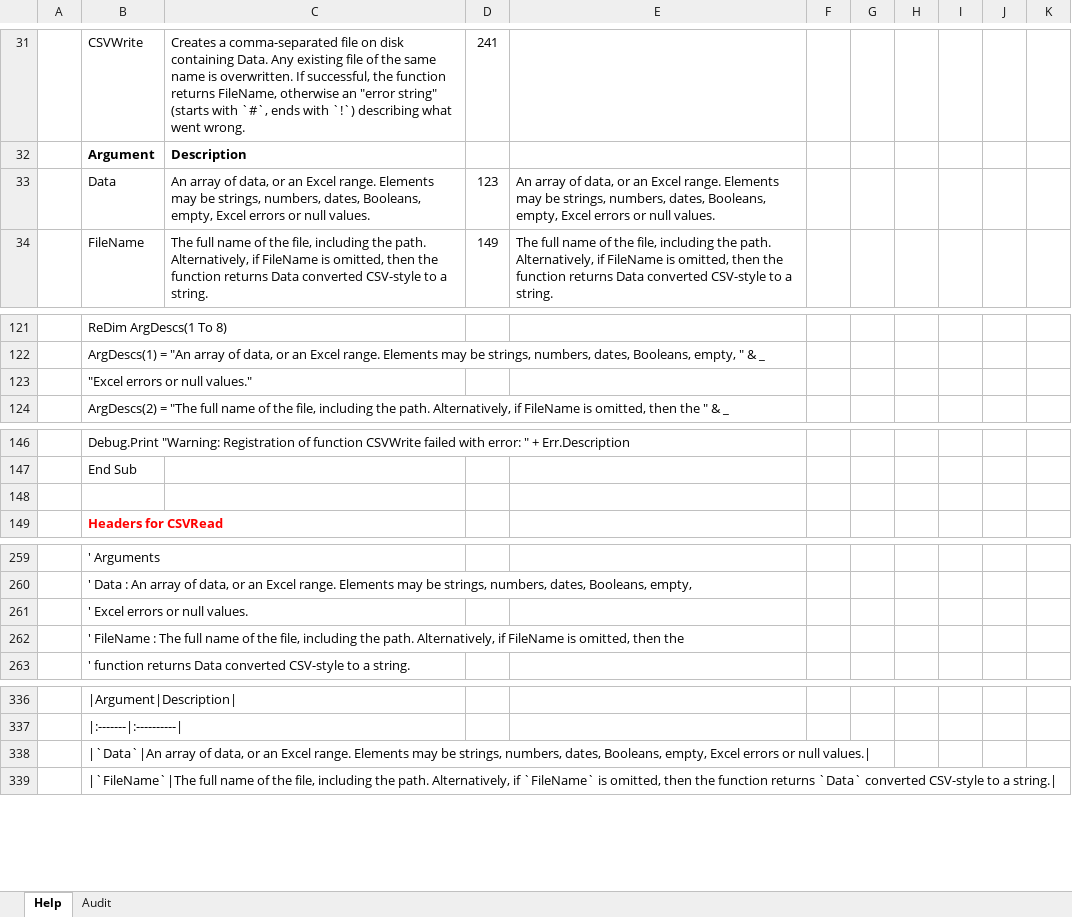
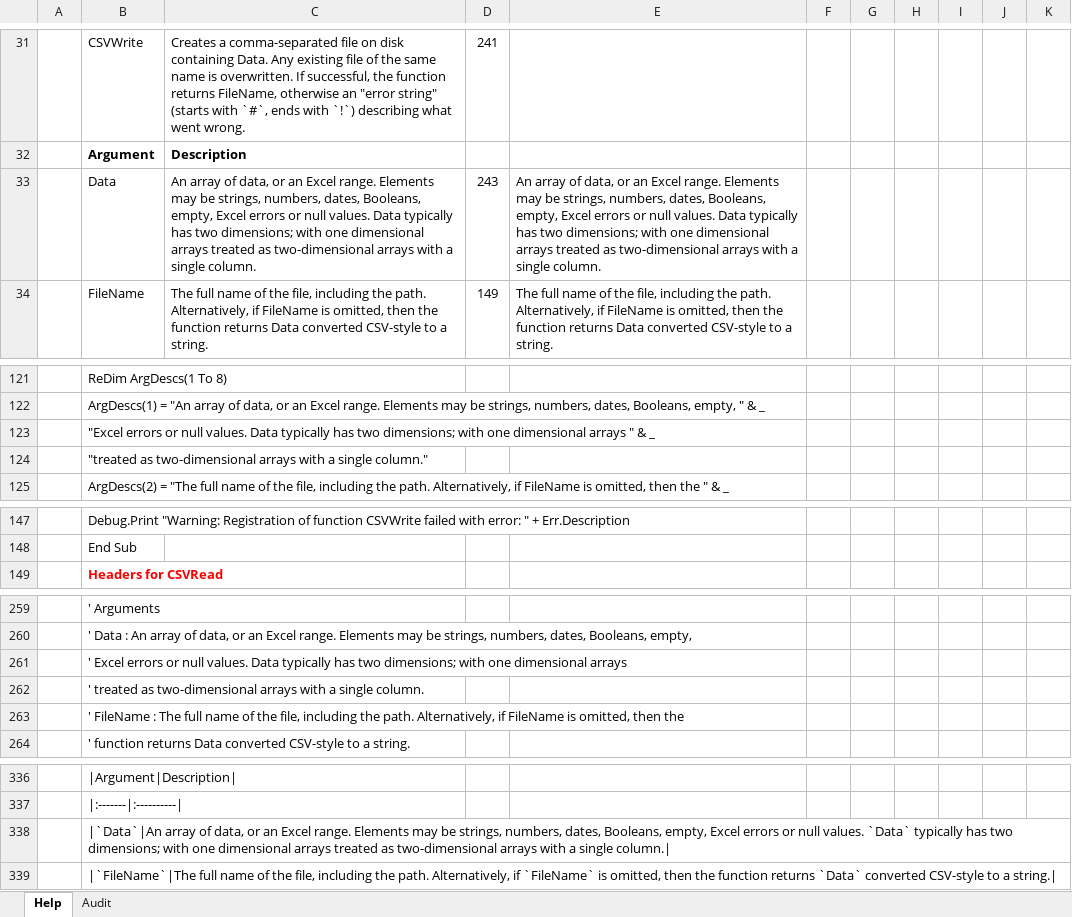
Before and after one commit to PGS62/VBA-CSV, an Excel workbook: workbooks/VBA-CVS-HelpGenerator.xlsm, sheet Help, drawn as a sheet; only a part is shown, gaps mark what is left out; values as stored, in another font and other column widths than the file's, no borders; conditional formats not drawn; removed rows and columns are numbered as before the commit, all else as after; the diff covers the shown part only; the diff names each change by its address in the sheet, - before the commit and + after, or states it on an @@ line.

Commit message:
CSVWrite accepts one-dimensional Data.

```diff
--- a/workbooks/VBA-CVS-HelpGenerator.xlsm (sheet Help)
+++ b/workbooks/VBA-CVS-HelpGenerator.xlsm (sheet Help)
-C33: …null values.
+C33: …null values. Data typically has two dimensions; with one dimensional arrays treated as two-dimensional arrays with a single column.
-D33: 123
+D33: 243
-E33: …null values.
+E33: …null values. Data typically has two dimensions; with one dimensional arrays treated as two-dimensional arrays with a single column.
-B123: …or null values."
+B123: …or null values. Data typically has two dimensions; with one dimensional arrays " & _
+row 124:  | "treated as two-dimensional arrays with a single column."
-row 148: (empty)
-B261: …null values.
+B261: …null values. Data typically has two dimensions; with one dimensional arrays
+row 262:  | ' treated as two-dimensional arrays with a single column.
-B338: …or null values.|
+B338: …or null values. `Data` typically has two dimensions; with one dimensional arrays treated as two-dimensional arrays with a single column.|
```
Also changed, not shown: 1 removed row elsewhere in this sheet, sheet Audit, 4 other files.
